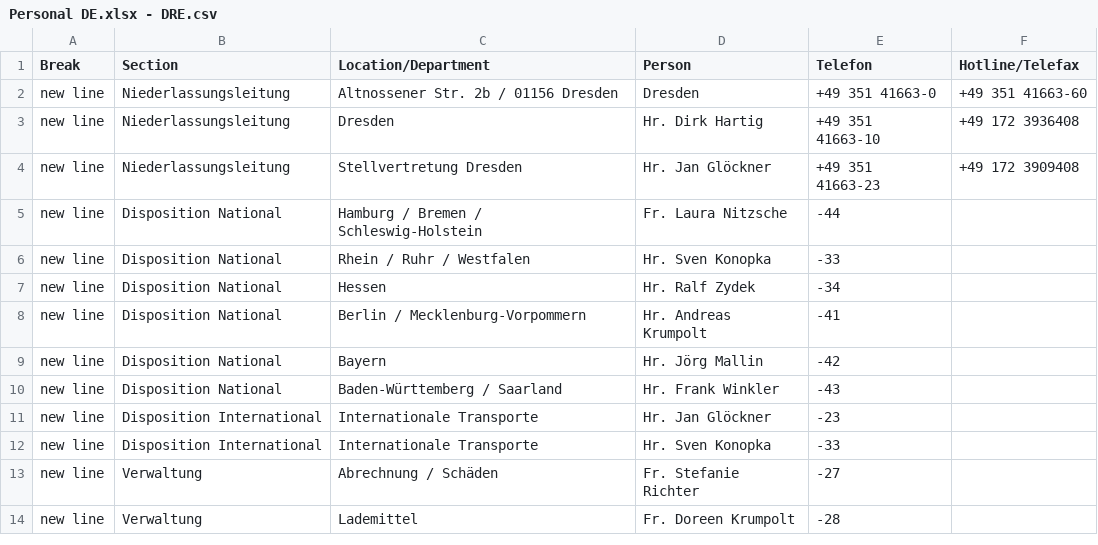
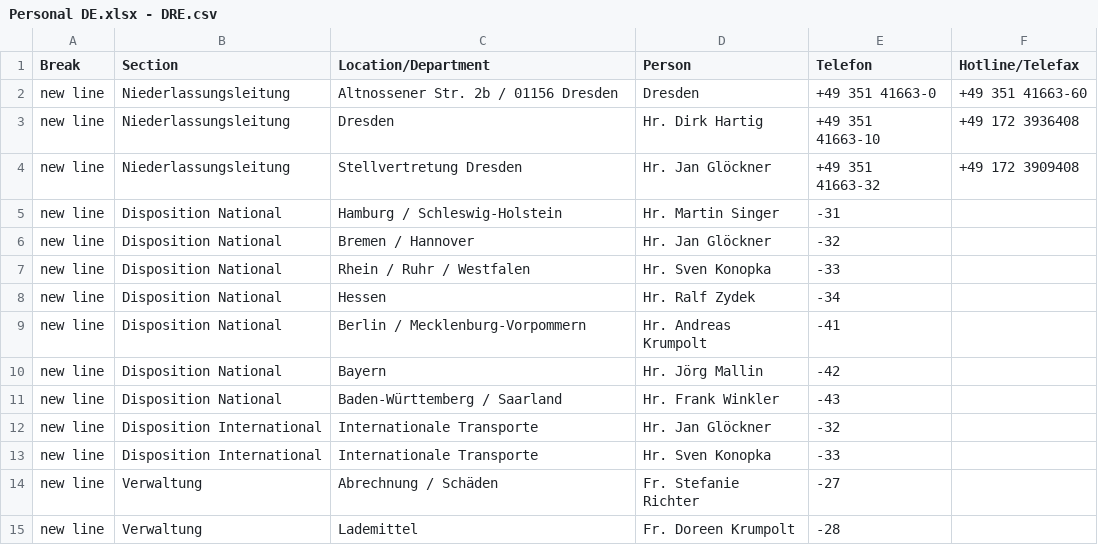
Before and after one commit to NeufraIT/neufra.eu, a CSV file: src/assets/files/locations/Personal DE.xlsx - DRE.csv, drawn as a sheet.

```diff
--- a/src/assets/files/locations/Personal DE.xlsx - DRE.csv
+++ b/src/assets/files/locations/Personal DE.xlsx - DRE.csv
@@ -3,4 +3,5 @@ new line,Niederlassungsleitung,Altnossener Str. 2b / 01156 Dresden ,Dresden ,+49
 new line,Niederlassungsleitung,Dresden ,Hr. Dirk Hartig ,+49 351 41663-10,+49 172 3936408
-new line,Niederlassungsleitung,Stellvertretung Dresden ,Hr. Jan Glöckner ,+49 351 41663-23,+49 172 3909408
-new line,Disposition National,Hamburg / Bremen / Schleswig-Holstein,Fr. Laura Nitzsche ,-44,
+new line,Niederlassungsleitung,Stellvertretung Dresden ,Hr. Jan Glöckner ,+49 351 41663-32,+49 172 3909408
+new line,Disposition National,Hamburg / Schleswig-Holstein,Hr. Martin Singer ,-31,
+new line,Disposition National,Bremen / Hannover,Hr. Jan Glöckner ,-32,
 new line,Disposition National,Rhein / Ruhr / Westfalen,Hr. Sven Konopka ,-33,
@@ -10,3 +11,3 @@ new line,Disposition National,Bayern,Hr. Jörg Mallin ,-42,
 new line,Disposition National,Baden-Württemberg / Saarland ,Hr. Frank Winkler ,-43,
-new line,Disposition International,Internationale Transporte,Hr. Jan Glöckner ,-23,
+new line,Disposition International,Internationale Transporte,Hr. Jan Glöckner ,-32,
 new line,Disposition International,Internationale Transporte,Hr. Sven Konopka ,-33,
```
Also changed, not shown: 2 other files.
